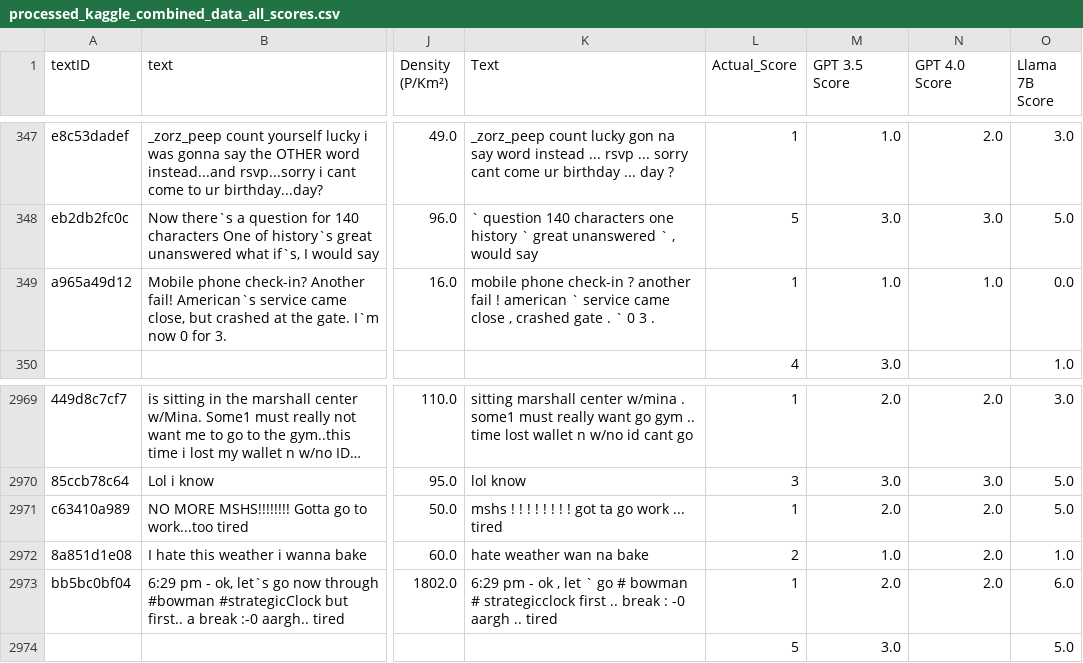
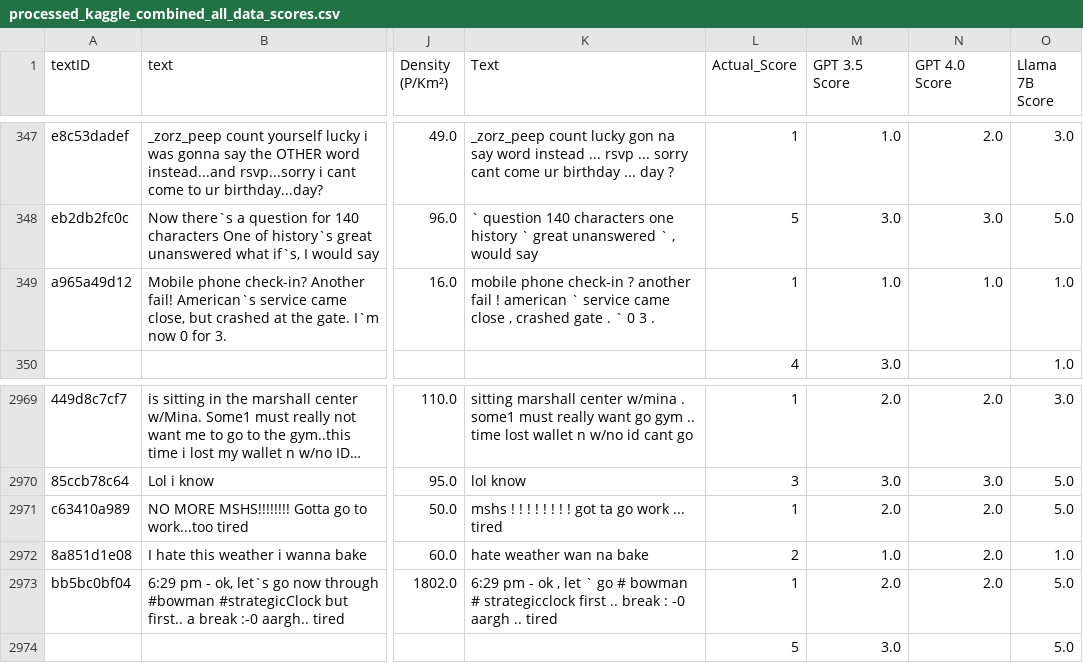
Before and after one commit to Abhi-Vellore/LLMSentiment, a CSV file: data/processed/processed_kaggle_combined_all_data_scores.csv (was data/processed/processed_kaggle_combined_data_all_scores.csv), drawn as a sheet; only a part is shown, gaps mark what is left out; long unchanged cells end in …; the diff names each change by its address in the sheet, - before the commit and + after, or states it on an @@ line.

```diff
--- a/data/processed/processed_kaggle_combined_data_all_scores.csv
+++ b/data/processed/processed_kaggle_combined_all_data_scores.csv
-O349 (Llama 7B Score): 0.0
+O349 (Llama 7B Score): 1.0
-O2973 (Llama 7B Score): 6.0
+O2973 (Llama 7B Score): 5.0
```
Also changed, not shown: data/processed/processed_sentence_data_all_scores.csv, 1 other file.
